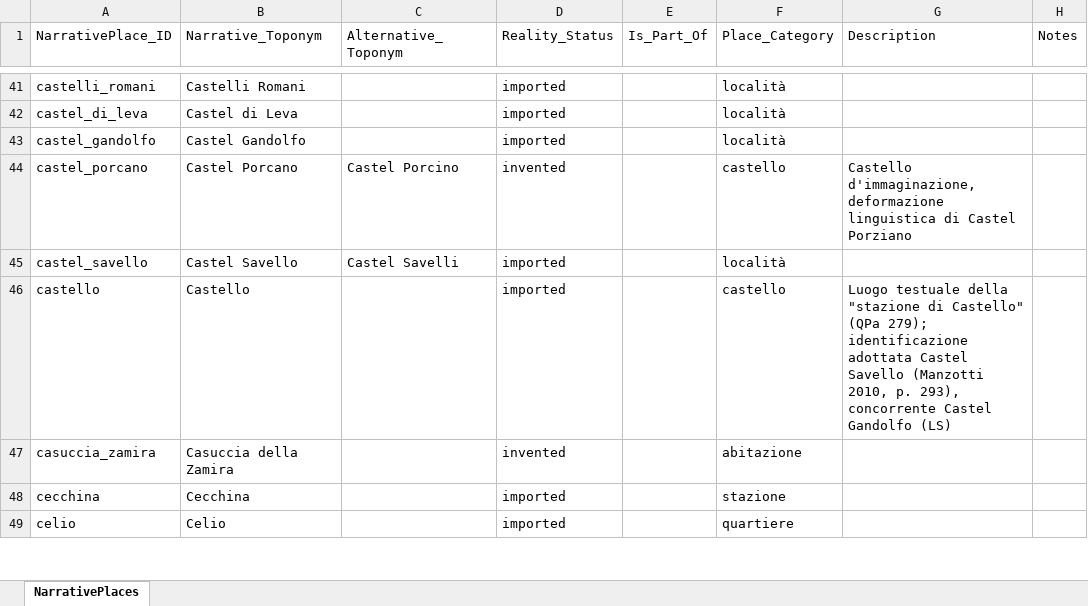
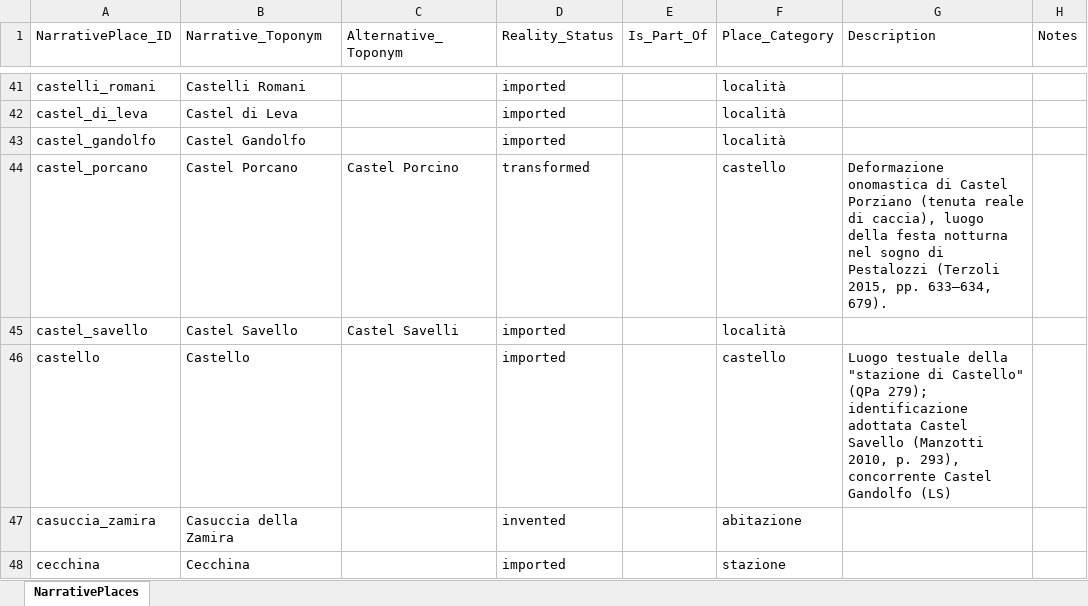
Before and after one commit to lnz-sbt3/gaddatlas, an Excel workbook: data/source/xlsx/NarrativePlaces.xlsx, sheet NarrativePlaces, drawn as a sheet; only a part is shown, gaps mark what is left out; the shorter side is filled out with more unchanged rows; values as stored, in another font and other column widths than the file's, no borders; the diff covers the shown part only; the diff names each change by its address in the sheet, - before the commit and + after, or states it on an @@ line.

```diff
--- a/data/source/xlsx/NarrativePlaces.xlsx (sheet NarrativePlaces)
+++ b/data/source/xlsx/NarrativePlaces.xlsx (sheet NarrativePlaces)
-D44 (Reality_Status): invented
+D44 (Reality_Status): transformed
-G44 (Description): Castello d'immaginazione, deformazione linguistica di Castel Porziano
+G44 (Description): Deformazione onomastica di Castel Porziano (tenuta reale di caccia), luogo della festa notturna nel sogno di Pestalozzi (Terzoli 2015, pp. 633–634, 679).
```
Also changed, not shown: 8 edited cells elsewhere in this sheet, data/source/xlsx/Assertions.xlsx, data/source/xlsx/GazetteerEntities.xlsx, 11 other files.
